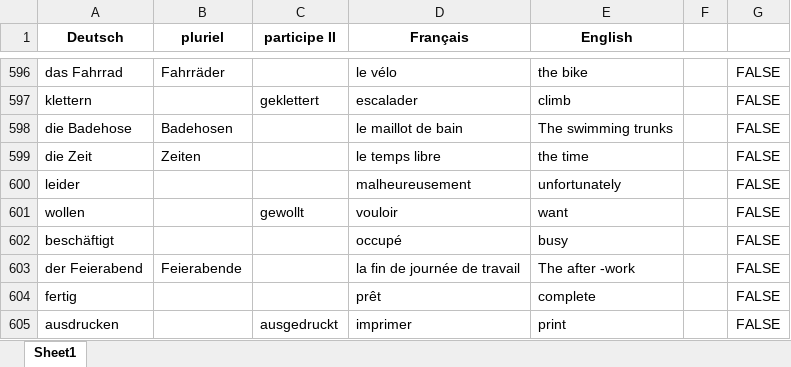
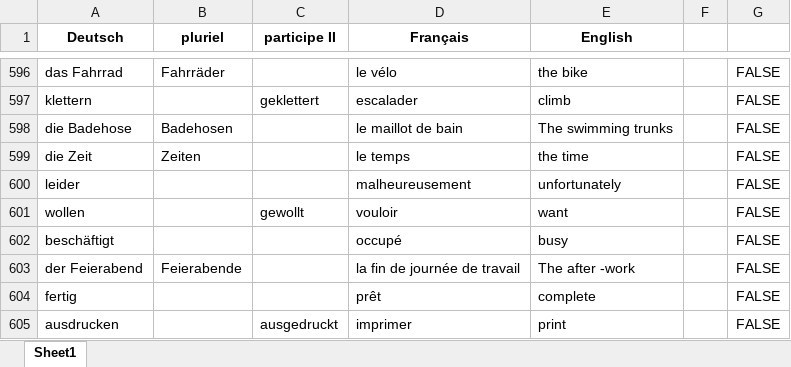
Before and after one commit to vianneysicard/jeuVocabulaireDeutsch, an Excel workbook: vocabulaire_allemand_traduit_depuis_allemand.xlsx, sheet Sheet1, drawn as a sheet; only a part is shown, gaps mark what is left out; values as stored, in another font and other column widths than the file's, no borders; the diff names each change by its address in the sheet, - before the commit and + after, or states it on an @@ line.

```diff
--- a/vocabulaire_allemand_traduit_depuis_allemand.xlsx (sheet Sheet1)
+++ b/vocabulaire_allemand_traduit_depuis_allemand.xlsx (sheet Sheet1)
-D599 (Français): le temps libre
+D599 (Français): le temps
```
Also changed, not shown: 1 other file.
